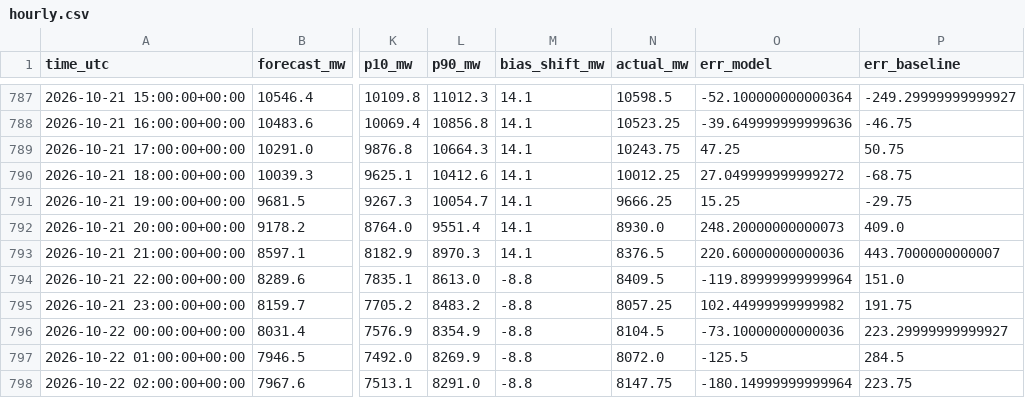
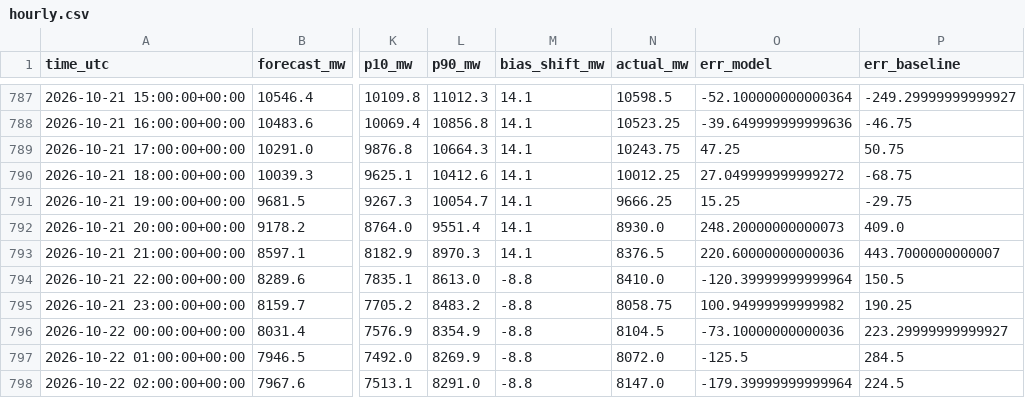
Before and after one commit to MindisBlank/SE3_DayAheadLoadForecast, a CSV file: scores/hourly.csv, drawn as a sheet; only a part is shown, gaps mark what is left out; the diff covers the shown part only; the diff names each change by its address in the sheet, - before the commit and + after, or states it on an @@ line.

```diff
--- a/scores/hourly.csv
+++ b/scores/hourly.csv
-N794 (actual_mw): 8409.5
+N794 (actual_mw): 8410.0
-O794 (err_model): -119.89999999999964
+O794 (err_model): -120.39999999999964
-P794 (err_baseline): 151.0
+P794 (err_baseline): 150.5
-N795 (actual_mw): 8057.25
+N795 (actual_mw): 8058.75
-O795 (err_model): 102.44999999999982
+O795 (err_model): 100.94999999999982
-P795 (err_baseline): 191.75
+P795 (err_baseline): 190.25
-N798 (actual_mw): 8147.75
+N798 (actual_mw): 8147.0
-O798 (err_model): -180.14999999999964
+O798 (err_model): -179.39999999999964
-P798 (err_baseline): 223.75
+P798 (err_baseline): 224.5
```
Also changed, not shown: 2 added rows and 6 edited cells elsewhere in this file, data/wx_cloud_85240.csv, data/wx_cloud_97530.csv, 26 other files.
